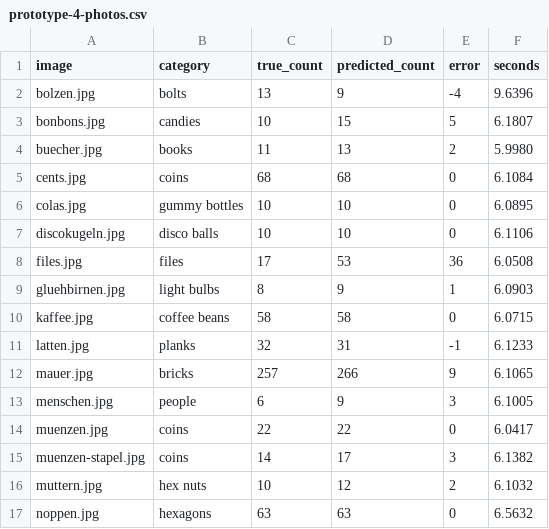
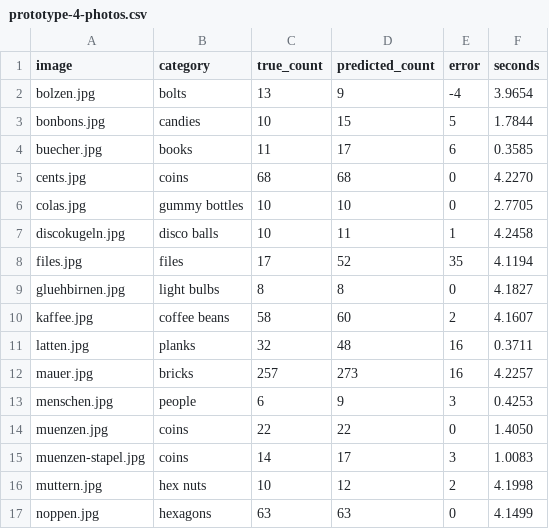
Before and after one commit to EiSiMo/howmany, a CSV file: benchmark/results/prototype-4-photos.csv, drawn as a sheet; only a part is shown; the diff covers the shown part only.

```diff
--- a/benchmark/results/prototype-4-photos.csv
+++ b/benchmark/results/prototype-4-photos.csv
@@ -1,17 +1,17 @@
 image,category,true_count,predicted_count,error,seconds
-bolzen.jpg,bolts,13,9,-4,9.6396
-bonbons.jpg,candies,10,15,5,6.1807
-buecher.jpg,books,11,13,2,5.9980
-cents.jpg,coins,68,68,0,6.1084
-colas.jpg,gummy bottles,10,10,0,6.0895
-discokugeln.jpg,disco balls,10,10,0,6.1106
-files.jpg,files,17,53,36,6.0508
-gluehbirnen.jpg,light bulbs,8,9,1,6.0903
-kaffee.jpg,coffee beans,58,58,0,6.0715
-latten.jpg,planks,32,31,-1,6.1233
-mauer.jpg,bricks,257,266,9,6.1065
-menschen.jpg,people,6,9,3,6.1005
-muenzen.jpg,coins,22,22,0,6.0417
-muenzen-stapel.jpg,coins,14,17,3,6.1382
-muttern.jpg,hex nuts,10,12,2,6.1032
-noppen.jpg,hexagons,63,63,0,6.5632
+bolzen.jpg,bolts,13,9,-4,3.9654
+bonbons.jpg,candies,10,15,5,1.7844
+buecher.jpg,books,11,17,6,0.3585
+cents.jpg,coins,68,68,0,4.2270
+colas.jpg,gummy bottles,10,10,0,2.7705
+discokugeln.jpg,disco balls,10,11,1,4.2458
+files.jpg,files,17,52,35,4.1194
+gluehbirnen.jpg,light bulbs,8,8,0,4.1827
+kaffee.jpg,coffee beans,58,60,2,4.1607
+latten.jpg,planks,32,48,16,0.3711
+mauer.jpg,bricks,257,273,16,4.2257
+menschen.jpg,people,6,9,3,0.4253
+muenzen.jpg,coins,22,22,0,1.4050
+muenzen-stapel.jpg,coins,14,17,3,1.0083
+muttern.jpg,hex nuts,10,12,2,4.1998
+noppen.jpg,hexagons,63,63,0,4.1499
```
Also changed, not shown: 33 edited cells elsewhere in this file, 1 other file.
